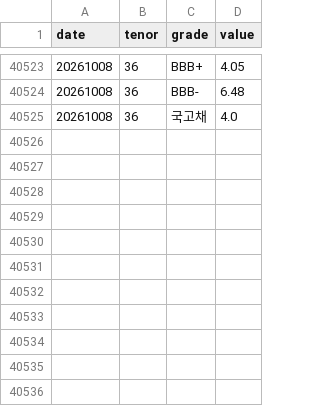
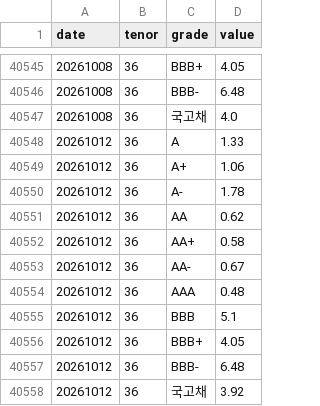
Before and after one commit to everyday267/kofia_spread_new, a CSV file: data/spread_history.csv, drawn as a sheet; only a part is shown, gaps mark what is left out; the diff covers the shown part only; the diff names each change by its address in the sheet, - before the commit and + after, or states it on an @@ line.

```diff
--- a/data/spread_history.csv
+++ b/data/spread_history.csv
+row 40548: 20261012 | 36 | A | 1.33
+row 40549: 20261012 | 36 | A+ | 1.06
+row 40550: 20261012 | 36 | A- | 1.78
+row 40551: 20261012 | 36 | AA | 0.62
+row 40552: 20261012 | 36 | AA+ | 0.58
+row 40553: 20261012 | 36 | AA- | 0.67
+row 40554: 20261012 | 36 | AAA | 0.48
+row 40555: 20261012 | 36 | BBB | 5.1
+row 40556: 20261012 | 36 | BBB+ | 4.05
+row 40557: 20261012 | 36 | BBB- | 6.48
+row 40558: 20261012 | 36 | 국고채 | 3.92
```
Also changed, not shown: 22 added rows elsewhere in this file, 1 other file.
